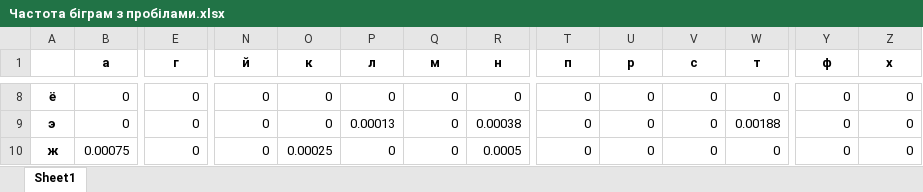
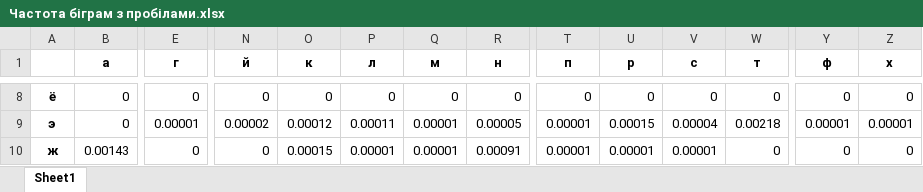
Before and after one commit to bjk0t/crypto-22-23, an Excel workbook: cp1/FB-05 Sapozhnyk, FB-05 Karas lab 1/Частота біграм з пробілами.xlsx, sheet Sheet1, drawn as a sheet; only a part is shown, gaps mark what is left out; values as stored, in another font and other column widths than the file's, no borders; the diff covers the shown part only; the diff names each change by its address in the sheet, - before the commit and + after, or states it on an @@ line.

```diff
--- a/cp1/FB-05 Sapozhnyk, FB-05 Karas lab 1/Частота біграм з пробілами.xlsx (sheet Sheet1)
+++ b/cp1/FB-05 Sapozhnyk, FB-05 Karas lab 1/Частота біграм з пробілами.xlsx (sheet Sheet1)
-E9 (г): 0
+E9 (г): 0.00001
-N9 (й): 0
+N9 (й): 0.00002
-O9 (к): 0
+O9 (к): 0.00012
-P9 (л): 0.00013
+P9 (л): 0.00011
-Q9:Q10 (м): 0
+Q9:Q10 (м): 0.00001
-R9 (н): 0.00038
+R9 (н): 0.00005
-T9:T10 (п): 0
+T9:T10 (п): 0.00001
-U9 (р): 0
+U9 (р): 0.00015
-V9 (с): 0
+V9 (с): 0.00004
-W9 (т): 0.00188
+W9 (т): 0.00218
-Y9 (ф): 0
+Y9 (ф): 0.00001
-Z9 (х): 0
+Z9 (х): 0.00001
-B10 (а): 0.00075
+B10 (а): 0.00143
-O10 (к): 0.00025
+O10 (к): 0.00015
-P10 (л): 0
+P10 (л): 0.00001
-R10 (н): 0.0005
+R10 (н): 0.00091
-U10 (р): 0
+U10 (р): 0.00001
-V10 (с): 0
+V10 (с): 0.00001
```
Also changed, not shown: 1 added row, 1 removed row and 677 edited cells elsewhere in this sheet, cp1/FB-05 Sapozhnyk, FB-05 Karas lab 1/Частота букв без пробілів.xlsx, cp1/FB-05 Sapozhnyk, FB-05 Karas lab 1/Частота букв з пробілами.xlsx, 6 other files.
